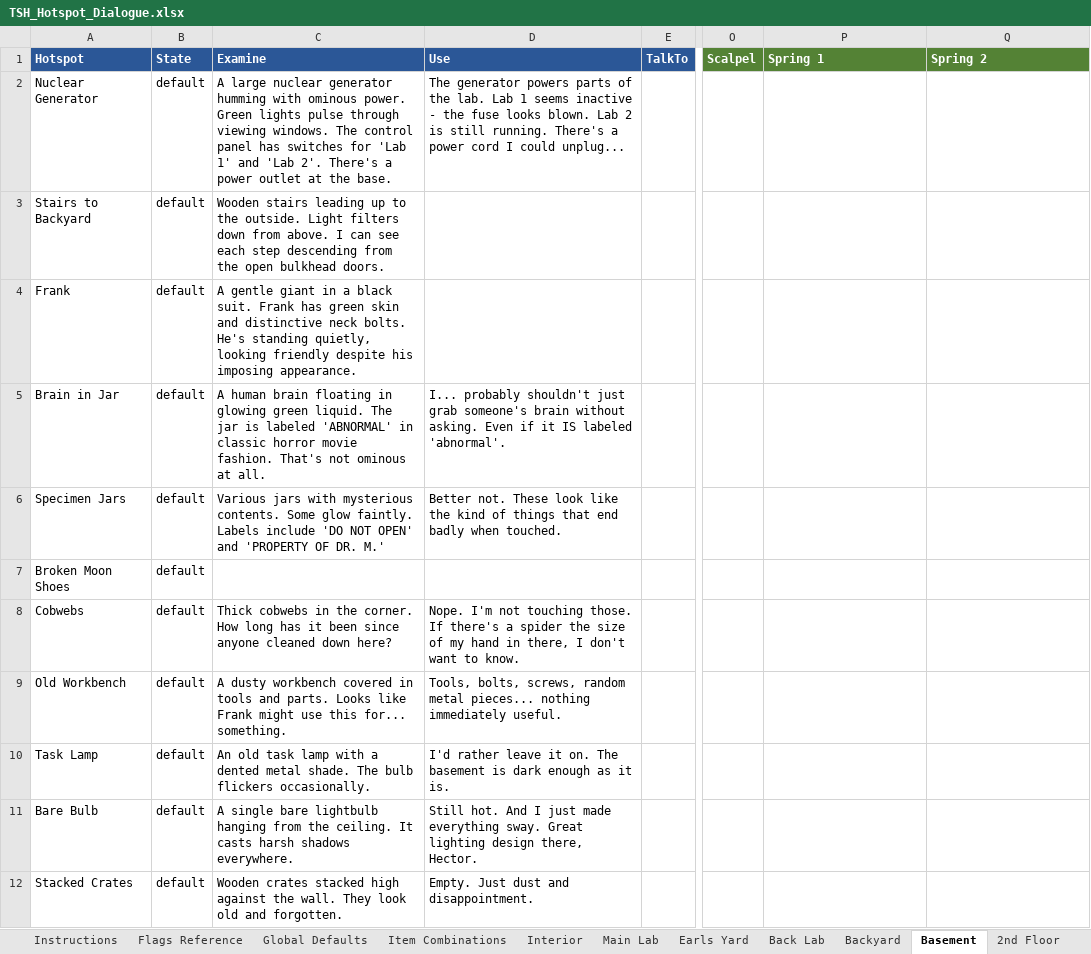
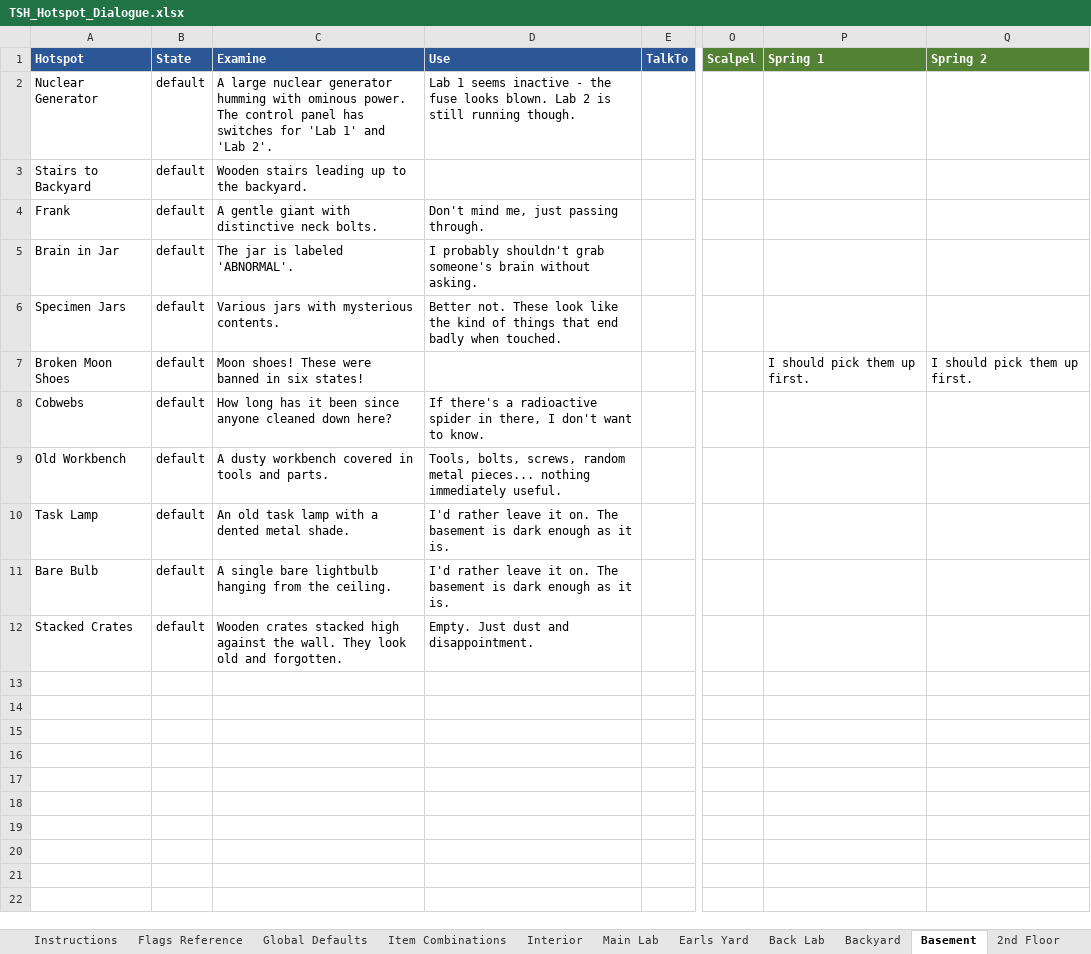
Before and after one commit to pond-scumm/The-Sandwich-Horror, an Excel workbook: TSH_Hotspot_Dialogue.xlsx, sheet Basement, drawn as a sheet; only a part is shown, gaps mark what is left out; values as stored, in another font and other column widths than the file's, no borders; charts and pictures not drawn; the diff names each change by its address in the sheet, - before the commit and + after, or states it on an @@ line.

```diff
--- a/TSH_Hotspot_Dialogue.xlsx (sheet Basement)
+++ b/TSH_Hotspot_Dialogue.xlsx (sheet Basement)
-C2 (Examine): …ominous power. Green lights pulse through viewing windows. The control panel has switches for 'Lab 1' and 'Lab 2'. There's a power outlet at the base.
+C2 (Examine): …ominous power. The control panel has switches for 'Lab 1' and 'Lab 2'.
-D2 (Use): The generator powers parts of the lab. Lab 1 seems inactive - the fuse looks blown. Lab 2 is still running. There's a power cord I could unplug...
+D2 (Use): Lab 1 seems inactive - the fuse looks blown. Lab 2 is still running though.
-C3 (Examine): …to the outside. Light filters down from above. I can see each step descending from the open bulkhead doors.
+C3 (Examine): …to the backyard.
-C4 (Examine): …gentle giant in a black suit. Frank has green skin and distinctive neck bolts. He's standing quietly, looking friendly despite his imposing appearance.
+C4 (Examine): …gentle giant with distinctive neck bolts.
-D4 (Use): (empty)
+D4 (Use): Don't mind me, just passing through.
-C5 (Examine): A human brain floating in glowing green liquid. The jar is labeled 'ABNORMAL' in classic horror movie fashion. That's not ominous at all.
+C5 (Examine): The jar is labeled 'ABNORMAL'.
-D5 (Use): I... probably shouldn't just grab someone's brain without asking. Even if it IS labeled 'abnormal'.
+D5 (Use): I probably shouldn't grab someone's brain without asking.
-C6 (Examine): …mysterious contents. Some glow faintly. Labels include 'DO NOT OPEN' and 'PROPERTY OF DR. M.'
+C6 (Examine): …mysterious contents.
-C7 (Examine): (empty)
+C7 (Examine): Moon shoes! These were banned in six states!
-P7 (Spring 1): (empty)
+P7 (Spring 1): I should pick them up first.
-Q7 (Spring 2): (empty)
+Q7 (Spring 2): I should pick them up first.
-C8 (Examine): Thick cobwebs in the corner. How long…
+C8 (Examine): How long…
-D8 (Use): Nope. I'm not touching those. If there's a spider the size of my hand in there,…
+D8 (Use): If there's a radioactive spider in there,…
-C9 (Examine): …and parts. Looks like Frank might use this for... something.
+C9 (Examine): …and parts.
-C10 (Examine): …metal shade. The bulb flickers occasionally.
+C10 (Examine): …metal shade.
-C11 (Examine): …the ceiling. It casts harsh shadows everywhere.
+C11 (Examine): …the ceiling.
-D11 (Use): Still hot. And I just made everything sway. Great lighting design there, Hector.
+D11 (Use): I'd rather leave it on. The basement is dark enough as it is.
```
Also changed, not shown: sheet Alien Bedroom, sheet Global Defaults, sheet Front Exterior, sheet Interior, sheet Backyard, sheet Storage Room, 7 more sheets, charts or pictures, 12 other files.
